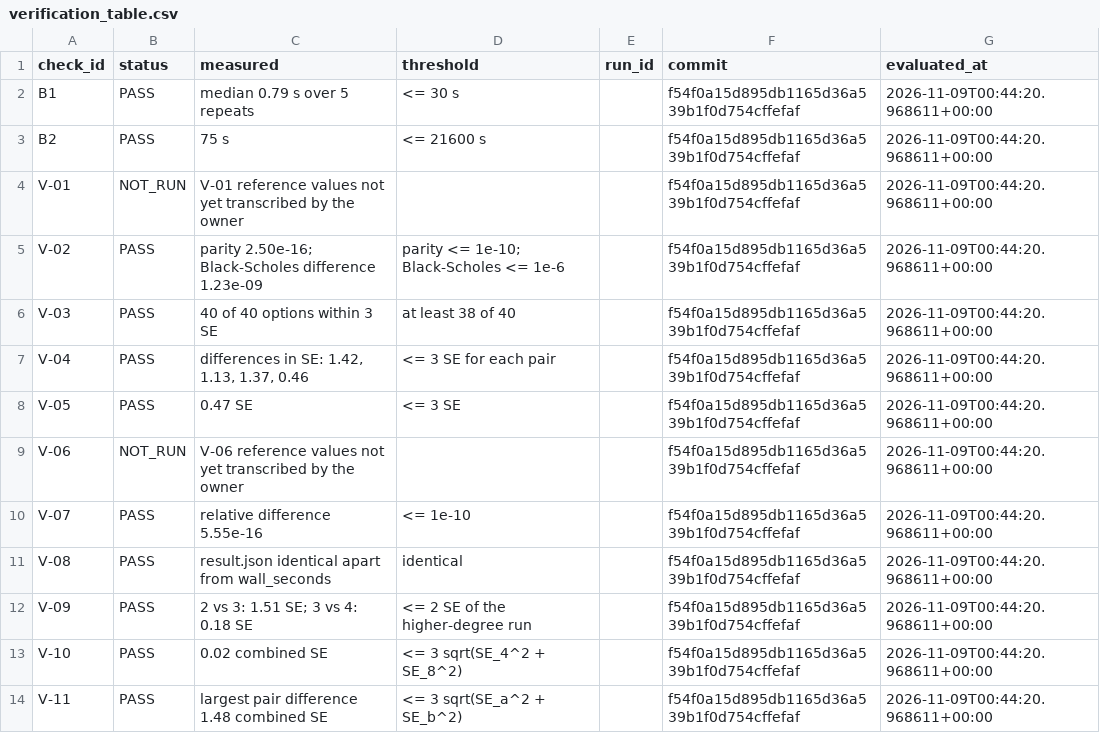
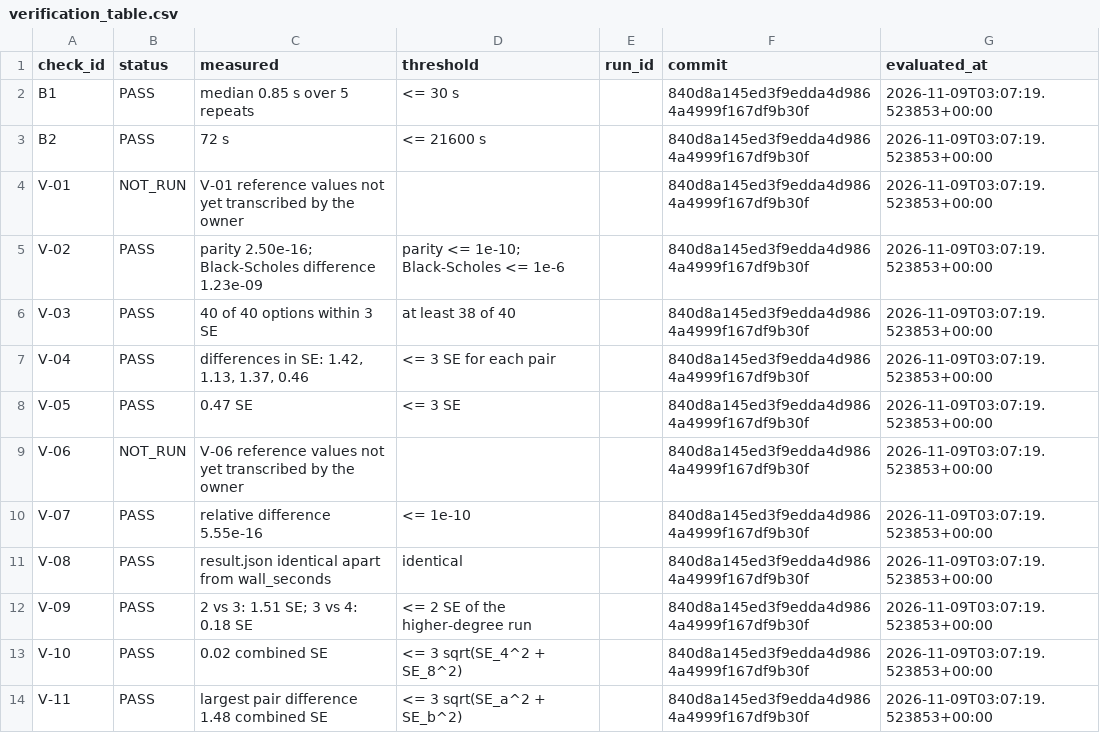
Before and after one commit to jaredrc8/Heston-Options-Pricing, a CSV file: results/verification_table.csv, drawn as a sheet; only a part is shown; the diff covers the shown part only.

```diff
--- a/results/verification_table.csv
+++ b/results/verification_table.csv
@@ -1,14 +1,14 @@
 check_id,status,measured,threshold,run_id,commit,evaluated_at
-B1,PASS,median 0.79 s over 5 repeats,<= 30 s,,f54f0a15d895db1165d36a539b1f0d754cffefaf,2026-11-09T00:44:20.968611+00:00
-B2,PASS,75 s,<= 21600 s,,f54f0a15d895db1165d36a539b1f0d754cffefaf,2026-11-09T00:44:20.968611+00:00
-V-01,NOT_RUN,V-01 reference values not yet transcribed by the owner,,,f54f0a15d895db1165d36a539b1f0d754cffefaf,2026-11-09T00:44:20.968611+00:00
-V-02,PASS,parity 2.50e-16; Black-Scholes difference 1.23e-09,parity <= 1e-10; Black-Scholes <= 1e-6,,f54f0a15d895db1165d36a539b1f0d754cffefaf,2026-11-09T00:44:20.968611+00:00
-V-03,PASS,40 of 40 options within 3 SE,at least 38 of 40,,f54f0a15d895db1165d36a539b1f0d754cffefaf,2026-11-09T00:44:20.968611+00:00
-V-04,PASS,"differences in SE: 1.42, 1.13, 1.37, 0.46",<= 3 SE for each pair,,f54f0a15d895db1165d36a539b1f0d754cffefaf,2026-11-09T00:44:20.968611+00:00
-V-05,PASS,0.47 SE,<= 3 SE,,f54f0a15d895db1165d36a539b1f0d754cffefaf,2026-11-09T00:44:20.968611+00:00
-V-06,NOT_RUN,V-06 reference values not yet transcribed by the owner,,,f54f0a15d895db1165d36a539b1f0d754cffefaf,2026-11-09T00:44:20.968611+00:00
-V-07,PASS,relative difference 5.55e-16,<= 1e-10,,f54f0a15d895db1165d36a539b1f0d754cffefaf,2026-11-09T00:44:20.968611+00:00
-V-08,PASS,result.json identical apart from wall_seconds,identical,,f54f0a15d895db1165d36a539b1f0d754cffefaf,2026-11-09T00:44:20.968611+00:00
-V-09,PASS,2 vs 3: 1.51 SE; 3 vs 4: 0.18 SE,<= 2 SE of the higher-degree run,,f54f0a15d895db1165d36a539b1f0d754cffefaf,2026-11-09T00:44:20.968611+00:00
-V-10,PASS,0.02 combined SE,<= 3 sqrt(SE_4^2 + SE_8^2),,f54f0a15d895db1165d36a539b1f0d754cffefaf,2026-11-09T00:44:20.968611+00:00
-V-11,PASS,largest pair difference 1.48 combined SE,<= 3 sqrt(SE_a^2 + SE_b^2),,f54f0a15d895db1165d36a539b1f0d754cffefaf,2026-11-09T00:44:20.968611+00:00
+B1,PASS,median 0.85 s over 5 repeats,<= 30 s,,840d8a145ed3f9edda4d9864a4999f167df9b30f,2026-11-09T03:07:19.523853+00:00
+B2,PASS,72 s,<= 21600 s,,840d8a145ed3f9edda4d9864a4999f167df9b30f,2026-11-09T03:07:19.523853+00:00
+V-01,NOT_RUN,V-01 reference values not yet transcribed by the owner,,,840d8a145ed3f9edda4d9864a4999f167df9b30f,2026-11-09T03:07:19.523853+00:00
+V-02,PASS,parity 2.50e-16; Black-Scholes difference 1.23e-09,parity <= 1e-10; Black-Scholes <= 1e-6,,840d8a145ed3f9edda4d9864a4999f167df9b30f,2026-11-09T03:07:19.523853+00:00
+V-03,PASS,40 of 40 options within 3 SE,at least 38 of 40,,840d8a145ed3f9edda4d9864a4999f167df9b30f,2026-11-09T03:07:19.523853+00:00
+V-04,PASS,"differences in SE: 1.42, 1.13, 1.37, 0.46",<= 3 SE for each pair,,840d8a145ed3f9edda4d9864a4999f167df9b30f,2026-11-09T03:07:19.523853+00:00
+V-05,PASS,0.47 SE,<= 3 SE,,840d8a145ed3f9edda4d9864a4999f167df9b30f,2026-11-09T03:07:19.523853+00:00
+V-06,NOT_RUN,V-06 reference values not yet transcribed by the owner,,,840d8a145ed3f9edda4d9864a4999f167df9b30f,2026-11-09T03:07:19.523853+00:00
+V-07,PASS,relative difference 5.55e-16,<= 1e-10,,840d8a145ed3f9edda4d9864a4999f167df9b30f,2026-11-09T03:07:19.523853+00:00
+V-08,PASS,result.json identical apart from wall_seconds,identical,,840d8a145ed3f9edda4d9864a4999f167df9b30f,2026-11-09T03:07:19.523853+00:00
+V-09,PASS,2 vs 3: 1.51 SE; 3 vs 4: 0.18 SE,<= 2 SE of the higher-degree run,,840d8a145ed3f9edda4d9864a4999f167df9b30f,2026-11-09T03:07:19.523853+00:00
+V-10,PASS,0.02 combined SE,<= 3 sqrt(SE_4^2 + SE_8^2),,840d8a145ed3f9edda4d9864a4999f167df9b30f,2026-11-09T03:07:19.523853+00:00
+V-11,PASS,largest pair difference 1.48 combined SE,<= 3 sqrt(SE_a^2 + SE_b^2),,840d8a145ed3f9edda4d9864a4999f167df9b30f,2026-11-09T03:07:19.523853+00:00
```
Also changed, not shown: 27 edited cells elsewhere in this file.
